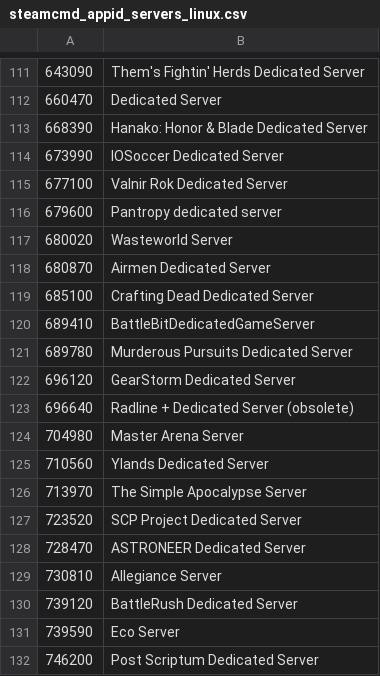
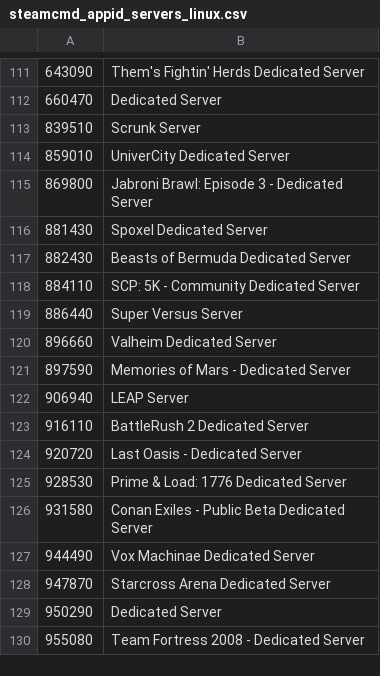
Before and after one commit to dgibbs64/SteamCMD-AppID-List-Servers, a CSV file: steamcmd_appid_servers_linux.csv, drawn as a sheet; only a part is shown, gaps mark what is left out; the shorter side is filled out with more unchanged rows; the diff covers the shown part only.

```diff
--- a/steamcmd_appid_servers_linux.csv
+++ b/steamcmd_appid_servers_linux.csv
@@ -112,21 +112 @@
 660470,"Dedicated Server"
-668390,"Hanako: Honor & Blade Dedicated Server"
-673990,"IOSoccer Dedicated Server"
-677100,"Valnir Rok Dedicated Server"
-679600,"Pantropy dedicated server"
-680020,"Wasteworld Server"
-680870,"Airmen Dedicated Server"
-685100,"Crafting Dead Dedicated Server"
-689410,"BattleBitDedicatedGameServer"
-689780,"Murderous Pursuits Dedicated Server"
-696120,"GearStorm Dedicated Server"
-696640,"Radline + Dedicated Server (obsolete)"
-704980,"Master Arena Server"
-710560,"Ylands Dedicated Server"
-713970,"The Simple Apocalypse Server"
-723520,"SCP Project Dedicated Server"
-728470,"ASTRONEER Dedicated Server"
-730810,"Allegiance Server"
-739120,"BattleRush Dedicated Server"
-739590,"Eco Server"
-746200,"Post Scriptum Dedicated Server"
```
Also changed, not shown: 28 removed rows elsewhere in this file, steamcmd_appid_servers_windows.csv, 4 other files.
